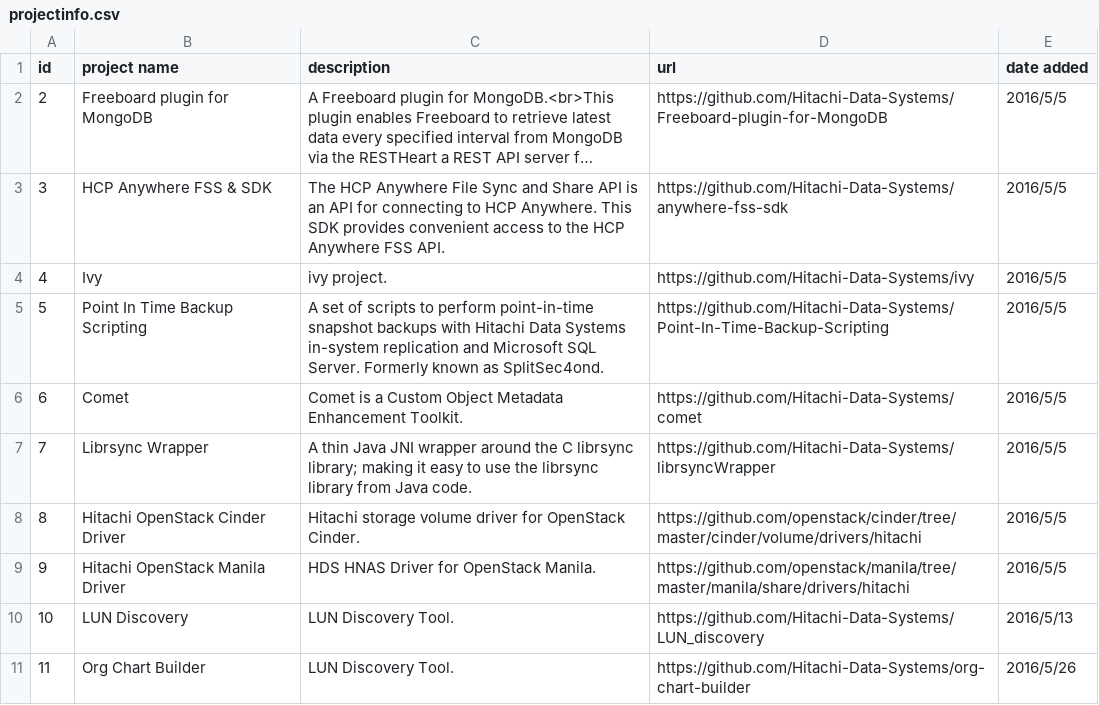
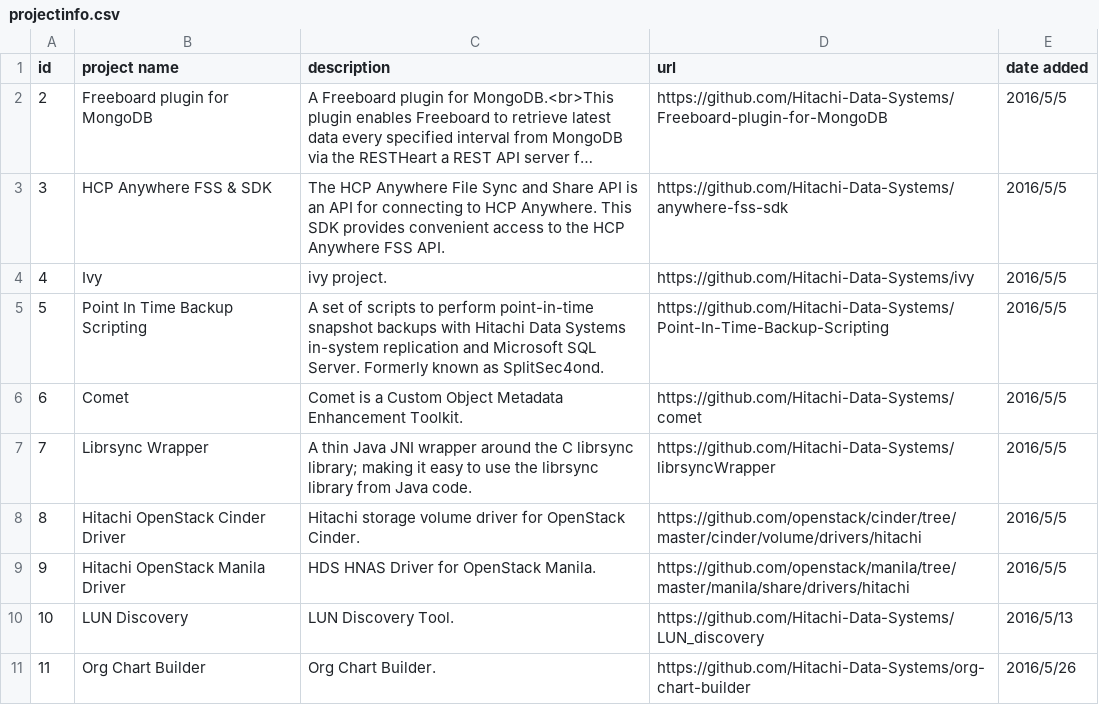
Before and after one commit to Hitachi/hitachi.github.io, a CSV file: projectinfo.csv, drawn as a sheet; long unchanged cells end in ….

Commit message:
Update projectinfo.csv

```diff
--- a/projectinfo.csv
+++ b/projectinfo.csv
@@ -10,2 +10,2 @@ id,project name,description,url,date added
 10, LUN Discovery, LUN Discovery Tool.,https://github.com/Hitachi-Data-Systems/LUN_discovery,2016/5/13
-11, Org Chart Builder, LUN Discovery Tool.,https://github.com/Hitachi-Data-Systems/org-chart-builder, 2016/5/26
+11, Org Chart Builder, Org Chart Builder.,https://github.com/Hitachi-Data-Systems/org-chart-builder, 2016/5/26
```
